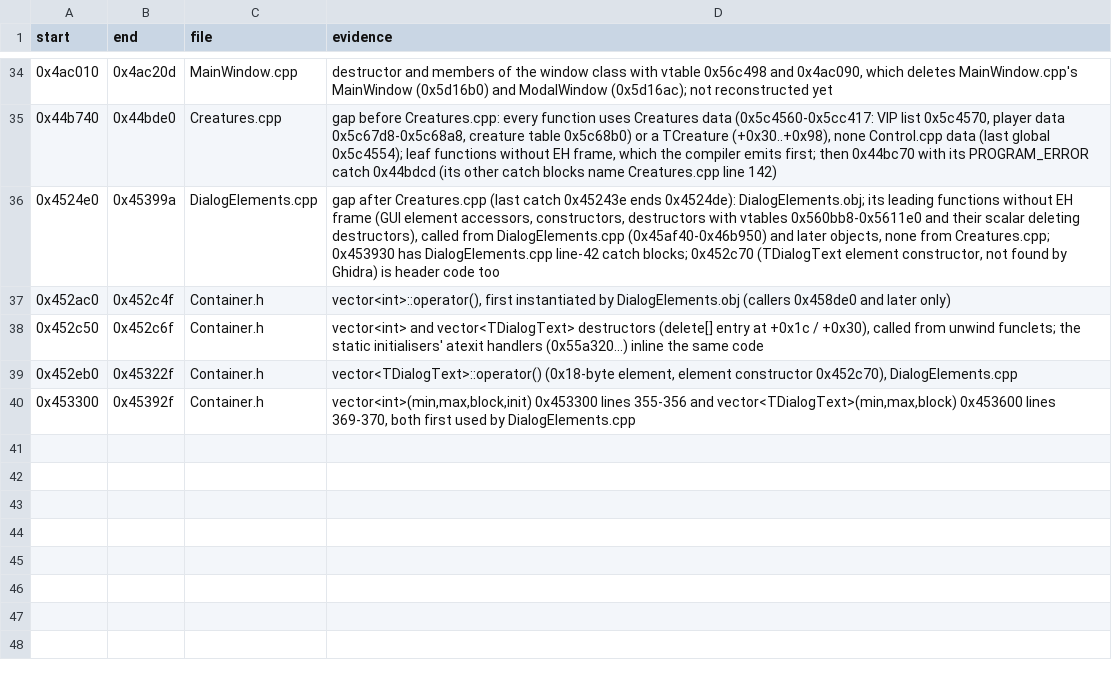
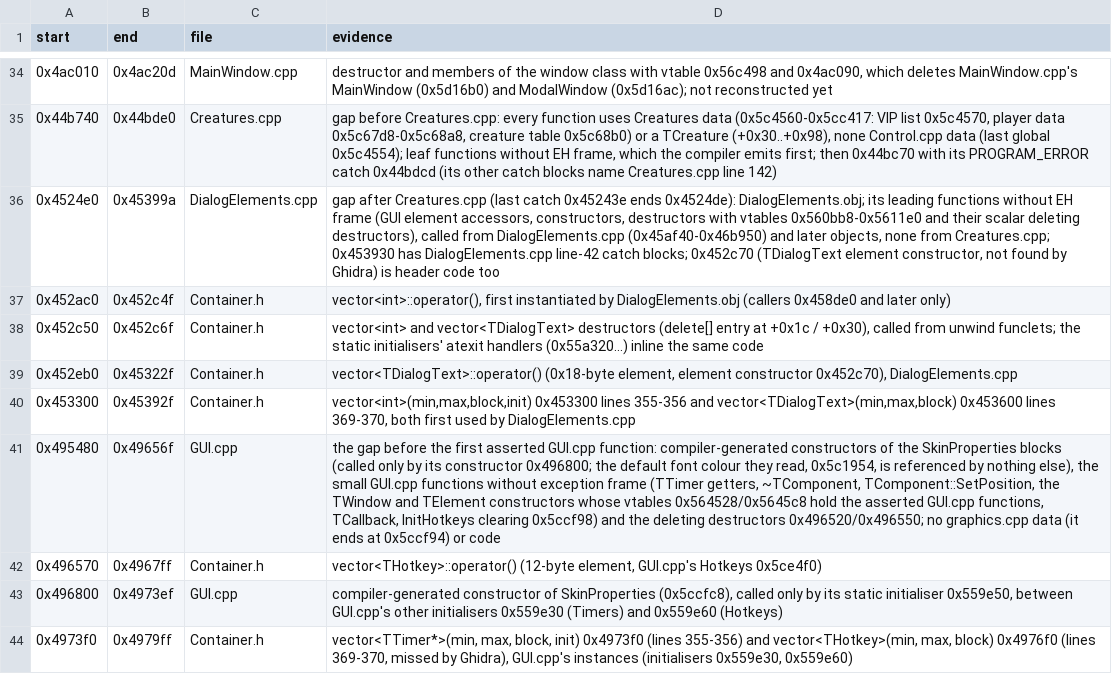
Before and after one commit to Coldensjo/Patella, a TSV file: file-ranges.tsv, drawn as a sheet; only a part is shown, gaps mark what is left out; the diff names each change by its address in the sheet, - before the commit and + after, or states it on an @@ line.

```diff
--- a/file-ranges.tsv
+++ b/file-ranges.tsv
+row 41: 0x495480 | 0x49656f | GUI.cpp | the gap before the first asserted GUI.cpp function: compiler-generated constructors of the SkinProperties blocks (called only by its constructor 0x496800; the default font colour they read, 0x5c1954, is referenced by nothing else), the small GUI.cpp functions without exception frame (TTimer getters, ~TComponent, TComponent::SetPosition, the TWindow and TElement constructors whose vtables 0x564528/0x5645c8 hold the asserted GUI.cpp functions, TCallback, InitHotkeys clearing 0x5ccf98) and the deleting destructors 0x496520/0x496550; no graphics.cpp data (it ends at 0x5ccf94) or code
+row 42: 0x496570 | 0x4967ff | Container.h | vector<THotkey>::operator() (12-byte element, GUI.cpp's Hotkeys 0x5ce4f0)
+row 43: 0x496800 | 0x4973ef | GUI.cpp | compiler-generated constructor of SkinProperties (0x5ccfc8), called only by its static initialiser 0x559e50, between GUI.cpp's other initialisers 0x559e30 (Timers) and 0x559e60 (Hotkeys)
+row 44: 0x4973f0 | 0x4979ff | Container.h | vector<TTimer*>(min, max, block, init) 0x4973f0 (lines 355-356) and vector<THotkey>(min, max, block) 0x4976f0 (lines 369-370, missed by Ghidra), GUI.cpp's instances (initialisers 0x559e30, 0x559e60)
```
Also changed, not shown: 19 other files.
